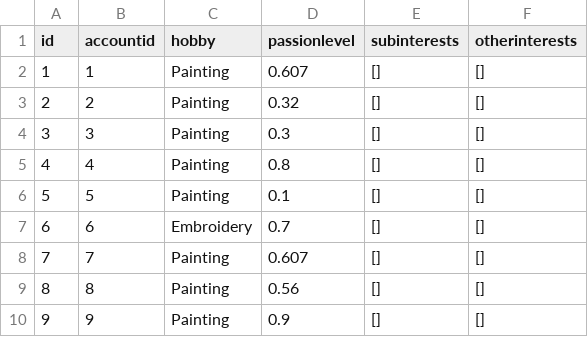
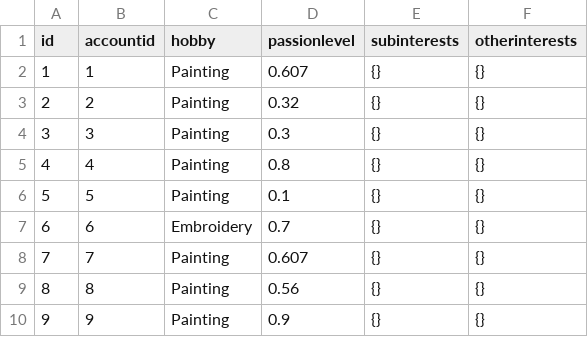
Before and after one commit to fkaner0/anne-boleyn-the-pangolin, a CSV file: backend/pangolin-backend/resources/userHobbyInfo.csv, drawn as a sheet.

```diff
--- a/backend/pangolin-backend/resources/userHobbyInfo.csv
+++ b/backend/pangolin-backend/resources/userHobbyInfo.csv
@@ -1,10 +1,10 @@
 id,accountid,hobby,passionlevel,subinterests,otherinterests
-1,1,"Painting",0.607,"[]","[]"
-2,2,"Painting",0.32,"[]","[]"
-3,3,"Painting",0.3,"[]","[]"
-4,4,"Painting",0.8,"[]","[]"
-5,5,"Painting",0.1,"[]","[]"
-6,6,"Embroidery",0.7,"[]","[]"
-7,7,"Painting",0.607,"[]","[]"
-8,8,"Painting",0.56,"[]","[]"
-9,9,"Painting",0.9,"[]","[]"
+1,1,"Painting",0.607,{},{}
+2,2,"Painting",0.32,{},{}
+3,3,"Painting",0.3,{},{}
+4,4,"Painting",0.8,{},{}
+5,5,"Painting",0.1,{},{}
+6,6,"Embroidery",0.7,{},{}
+7,7,"Painting",0.607,{},{}
+8,8,"Painting",0.56,{},{}
+9,9,"Painting",0.9,{},{}
```
Also changed, not shown: 1 other file.
